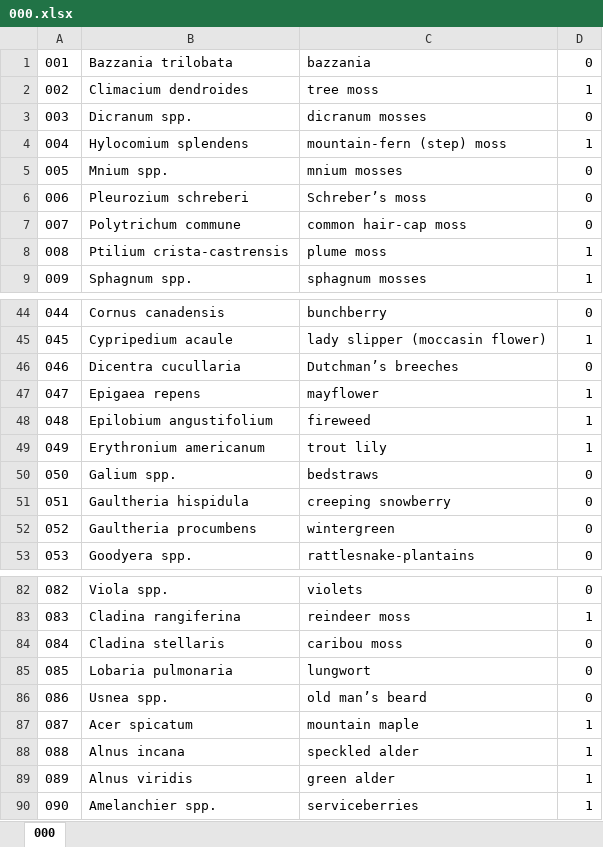
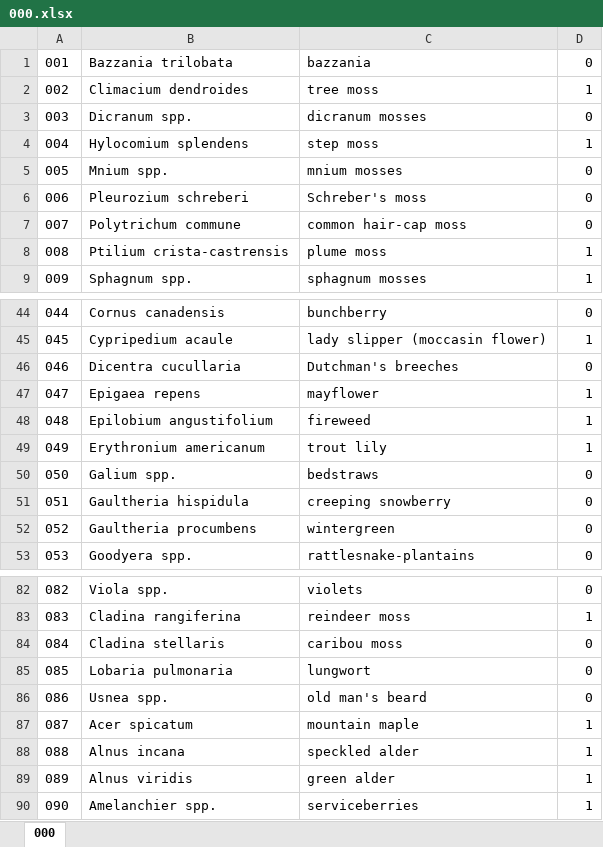
Before and after one commit to HowcanoeWang/Floraecite, an Excel workbook: Source_Code/Data/000.xlsx, sheet 000, drawn as a sheet; only a part is shown, gaps mark what is left out; values as stored, in another font and other column widths than the file's, no borders; the diff names each change by its address in the sheet, - before the commit and + after, or states it on an @@ line.

```diff
--- a/Source_Code/Data/000.xlsx (sheet 000)
+++ b/Source_Code/Data/000.xlsx (sheet 000)
-C4: mountain-fern (step) moss
+C4: step moss
-C6: Schreber’s moss
+C6: Schreber's moss
-C46: Dutchman’s breeches
+C46: Dutchman's breeches
-C86: old man’s beard
+C86: old man's beard
```
Also changed, not shown: 7 other files.
